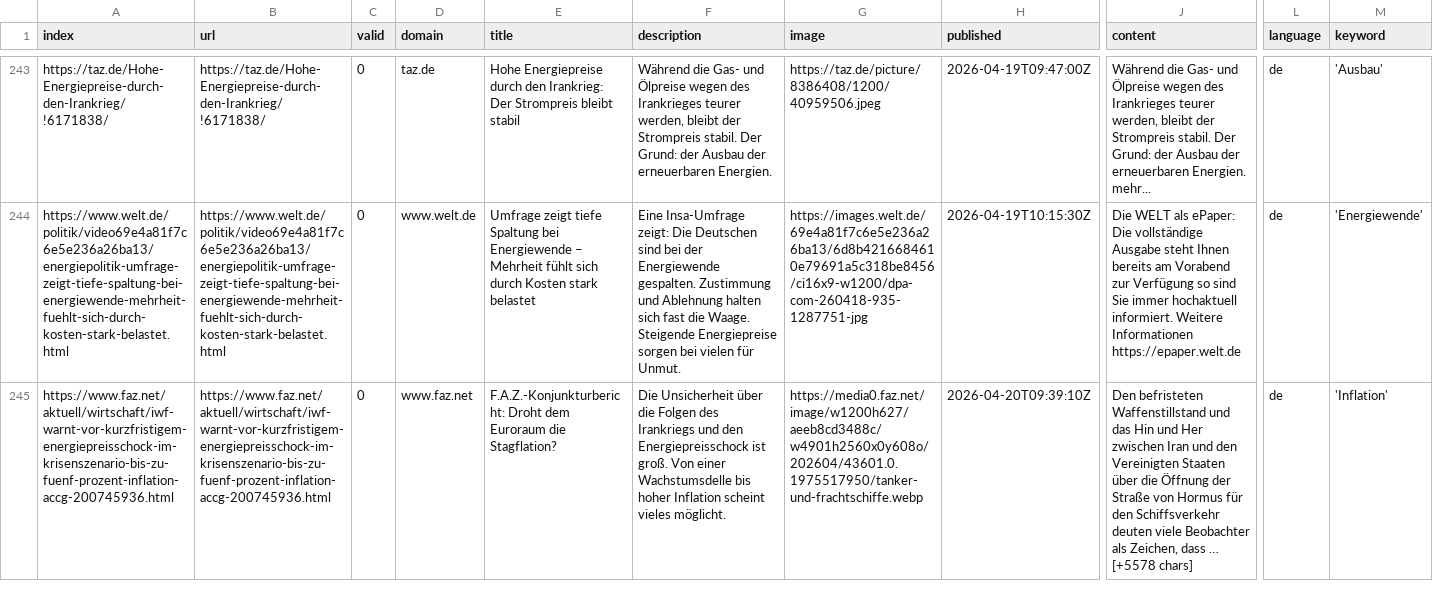
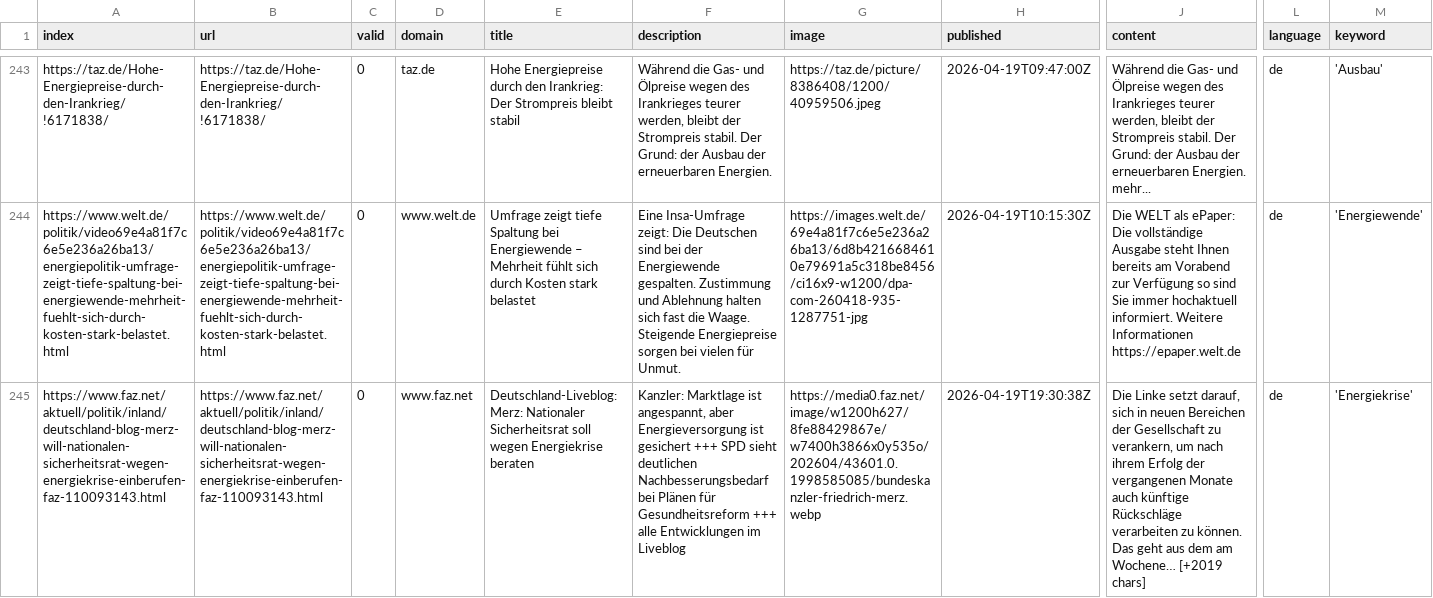
Before and after one commit to JoPhi24-news/winterIsComing, a CSV file: csv/news_2026_04.csv, drawn as a sheet; only a part is shown, gaps mark what is left out; the shorter side is filled out with more unchanged rows; rows hold the shown columns only; the diff covers the shown part only; the diff names each change by its address in the sheet, - before the commit and + after, or states it on an @@ line.

```diff
--- a/csv/news_2026_04.csv
+++ b/csv/news_2026_04.csv
+row 245: https://www.faz.net/aktuell/politik/inland/deutschland-blog-merz-will-nationalen-sicherheitsrat-wegen-energiekrise-einberufen-faz-110093143.html | https://www.faz.net/aktuell/politik/inland/deutschland-blog-merz-will-nationalen-sicherheitsrat-wegen-energiekrise-einberufen-faz-110093143.html | 0 | www.faz.net | Deutschland-Liveblog: Merz: Nationaler Sicherheitsrat soll wegen Energiekrise beraten | Kanzler: Marktlage ist angespannt, aber Energieversorgung ist gesichert +++ SPD sieht deutlichen Nachbesserungsbedarf bei Plänen für Gesundheitsreform +++ alle Entwicklungen im Liveblog | https://media0.faz.net/image/w1200h627/8fe88429867e/w7400h3866x0y535o/202604/43601.0.1998585085/bundeskanzler-friedrich-merz.webp | 2026-04-19T19:30:38Z | Die Linke setzt darauf, sich in neuen Bereichen der Gesellschaft zu verankern, um nach ihrem Erfolg der vergangenen Monate auch künftige Rückschläge verarbeiten zu können. Das geht aus dem am Wochene… [+2019 chars] | de | 'Energiekrise'
```
Also changed, not shown: 2 added rows elsewhere in this file, keywords.csv.
